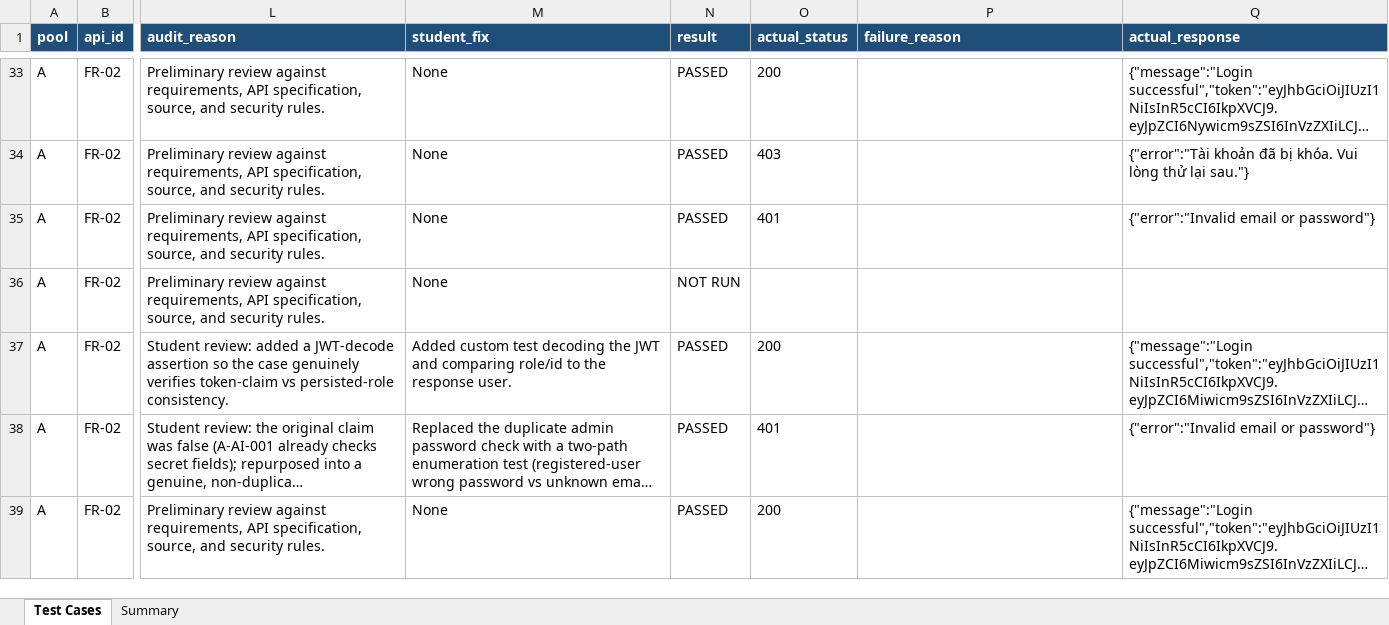
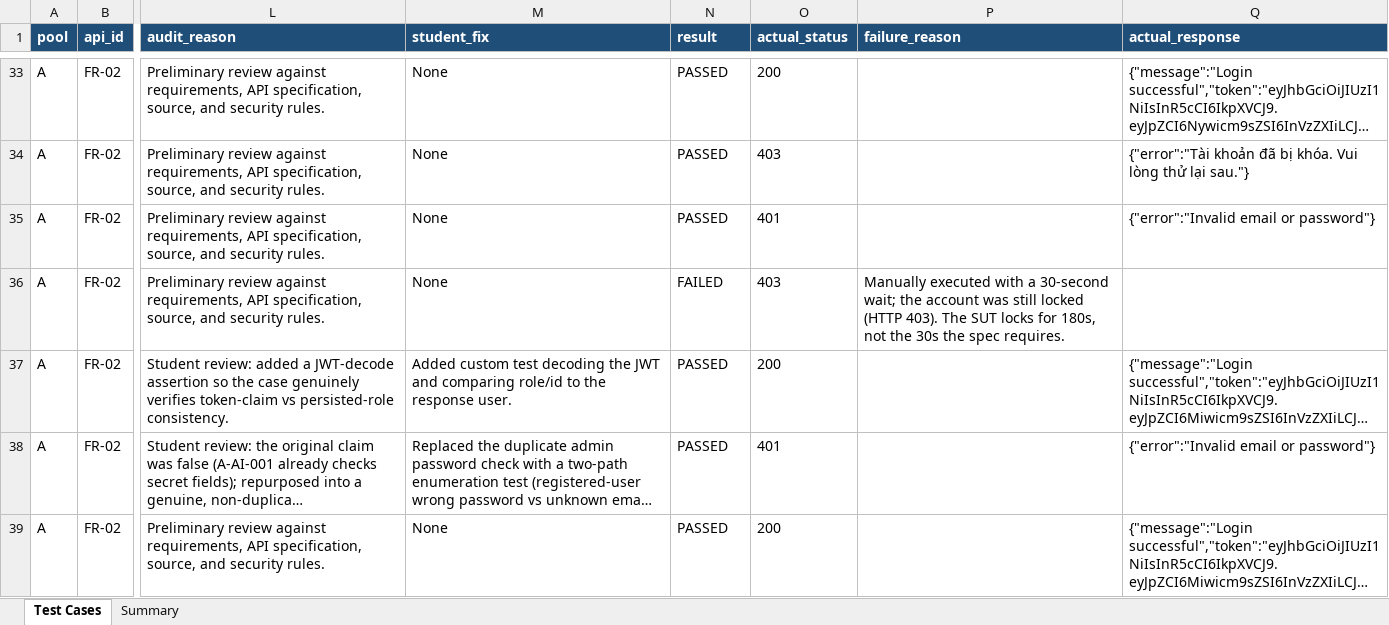
Before and after one commit to ntntran09/23127272_CS13003_HW, an Excel workbook: HW06-AI/reports/23127272_HW06_test_cases.xlsx, sheet Test Cases, drawn as a sheet; only a part is shown, gaps mark what is left out; long unchanged cells end in …; values as stored, in another font and other column widths than the file's, no borders; the diff names each change by its address in the sheet, - before the commit and + after, or states it on an @@ line.

```diff
--- a/HW06-AI/reports/23127272_HW06_test_cases.xlsx (sheet Test Cases)
+++ b/HW06-AI/reports/23127272_HW06_test_cases.xlsx (sheet Test Cases)
-N36 (result): NOT RUN
+N36 (result): FAILED
-O36 (actual_status): (empty)
+O36 (actual_status): 403
-P36 (failure_reason): (empty)
+P36 (failure_reason): Manually executed with a 30-second wait; the account was still locked (HTTP 403). The SUT locks for 180s, not the 30s the spec requires.
```
Also changed, not shown: sheet Summary, 10 other files.
